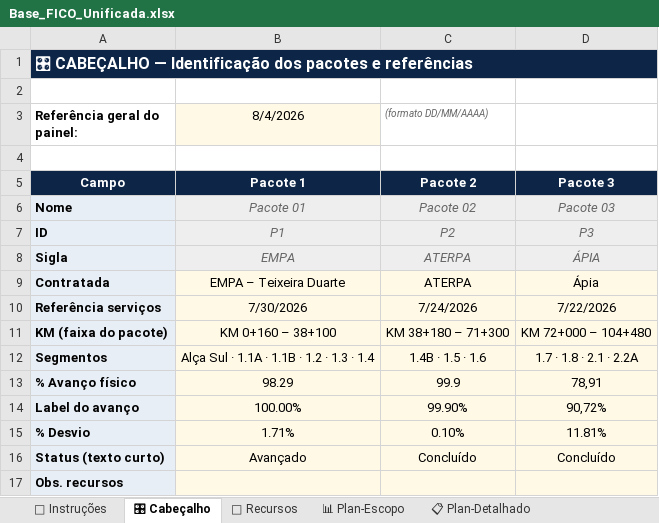
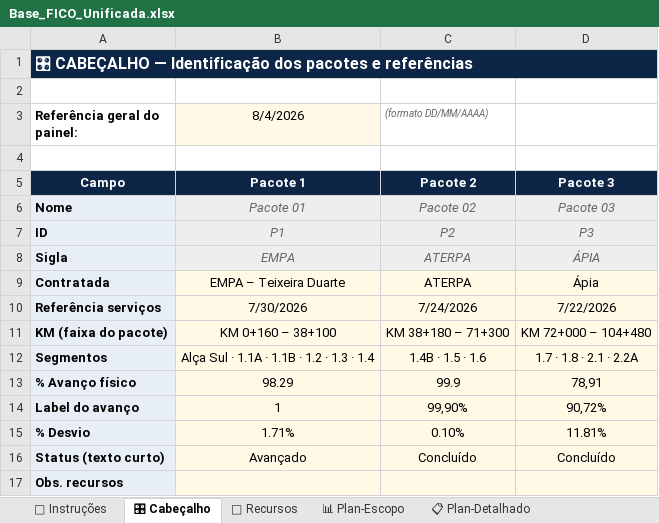
Before and after one commit to automacaofico/base_fico_unificada, an Excel workbook: Base_FICO_Unificada.xlsx, sheet 🎛 Cabeçalho, drawn as a sheet; values as stored, in another font and other column widths than the file's, no borders; the diff names each change by its address in the sheet, - before the commit and + after, or states it on an @@ line.

Commit message:
Atualiza Infraestrutura Regional 01 · 2026-08-04T15:58:36.110-03:00
Responsável: Ana Paula da Mata Dias

```diff
--- a/Base_FICO_Unificada.xlsx (sheet 🎛 Cabeçalho)
+++ b/Base_FICO_Unificada.xlsx (sheet 🎛 Cabeçalho)
-B14 (8/4/2026): 100.00%
+B14 (8/4/2026): 1
-C14 ((formato DD/MM/AAAA)): 99.90%
+C14 ((formato DD/MM/AAAA)): 99,90%
```
